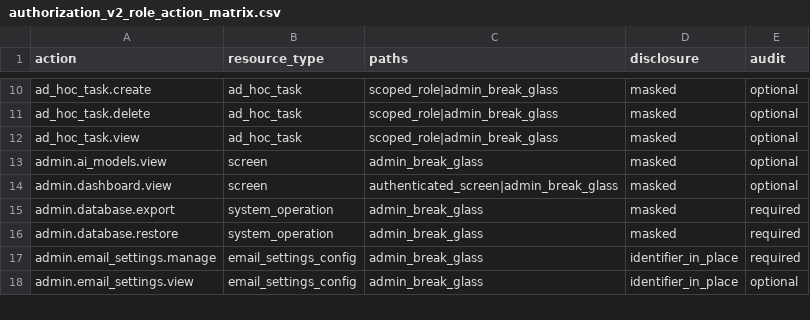
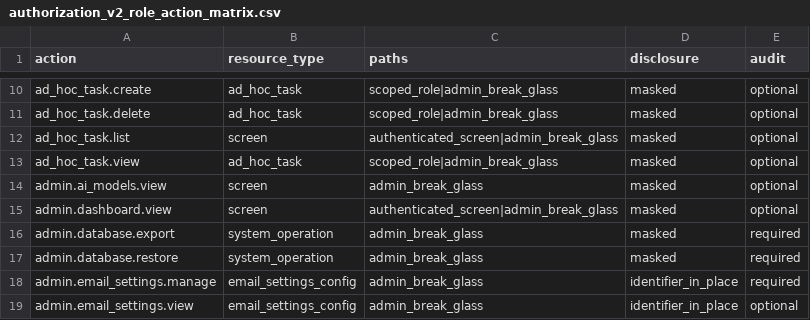
Before and after one commit to drguptavivek/fundus_img_xtract, a CSV file: docs/policy/generated/authorization_v2_role_action_matrix.csv, drawn as a sheet; only a part is shown, gaps mark what is left out; the diff names each change by its address in the sheet, - before the commit and + after, or states it on an @@ line.

Commit message:
Authorize ad hoc task reads

```diff
--- a/docs/policy/generated/authorization_v2_role_action_matrix.csv
+++ b/docs/policy/generated/authorization_v2_role_action_matrix.csv
+row 12: ad_hoc_task.list | screen | authenticated_screen|admin_break_glass | masked | optional
```
Also changed, not shown: 10 other files.
